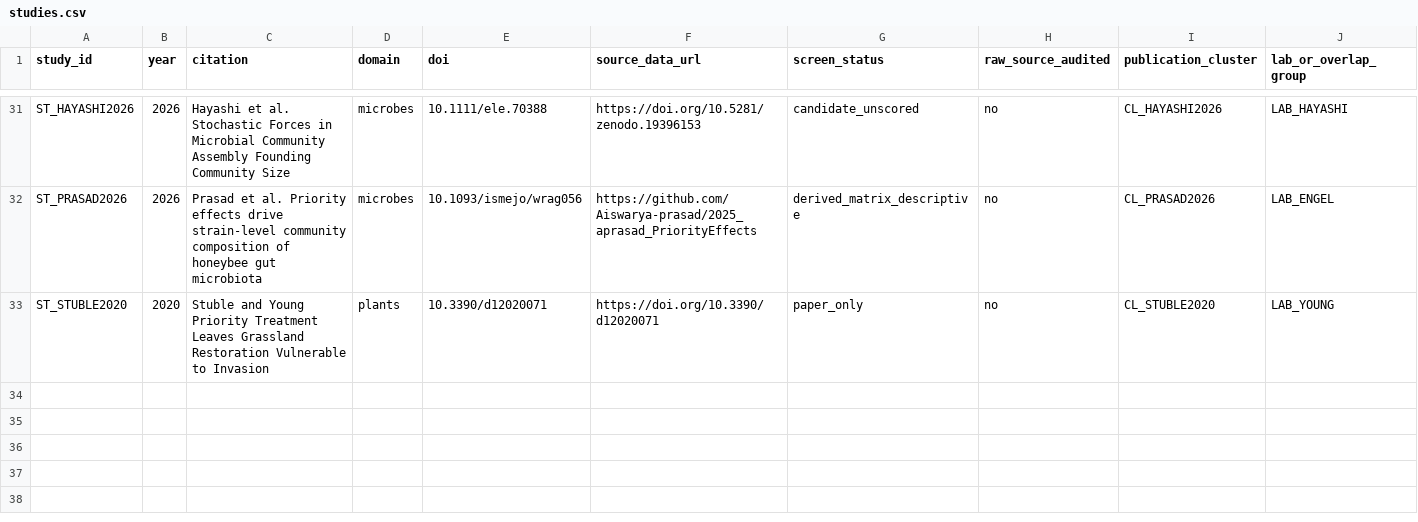
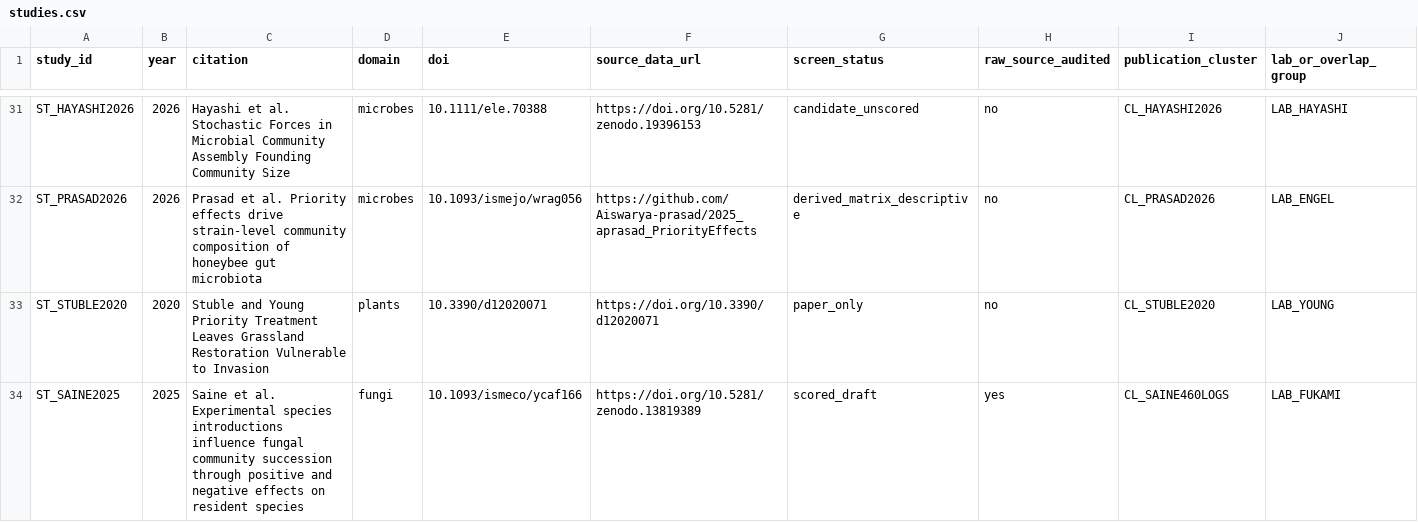
Before and after one commit to zuizui0223/knk, a CSV file: database/ahif_v1/studies.csv, drawn as a sheet; only a part is shown, gaps mark what is left out; rows hold the shown columns only; the diff names each change by its address in the sheet, - before the commit and + after, or states it on an @@ line.

```diff
--- a/database/ahif_v1/studies.csv
+++ b/database/ahif_v1/studies.csv
+row 34: ST_SAINE2025 | 2025 | Saine et al. Experimental species introductions influence fungal community succession through positive and negative effects on resident species | fungi | 10.1093/ismeco/ycaf166 | https://doi.org/10.5281/zenodo.13819389 | scored_draft | yes | CL_SAINE460LOGS | LAB_FUKAMI
```
Also changed, not shown: database/ahif_v1/panels.csv, database/ahif_v1/prior_art_verified.csv, 10 other files.
